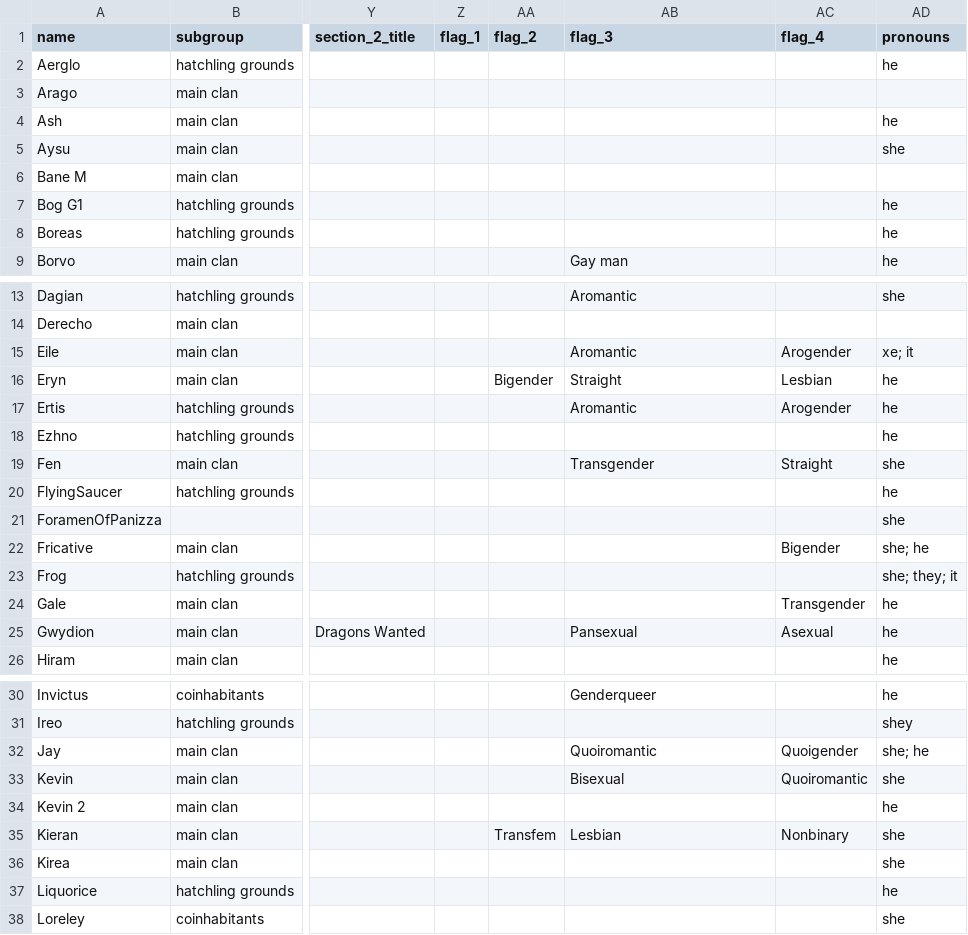
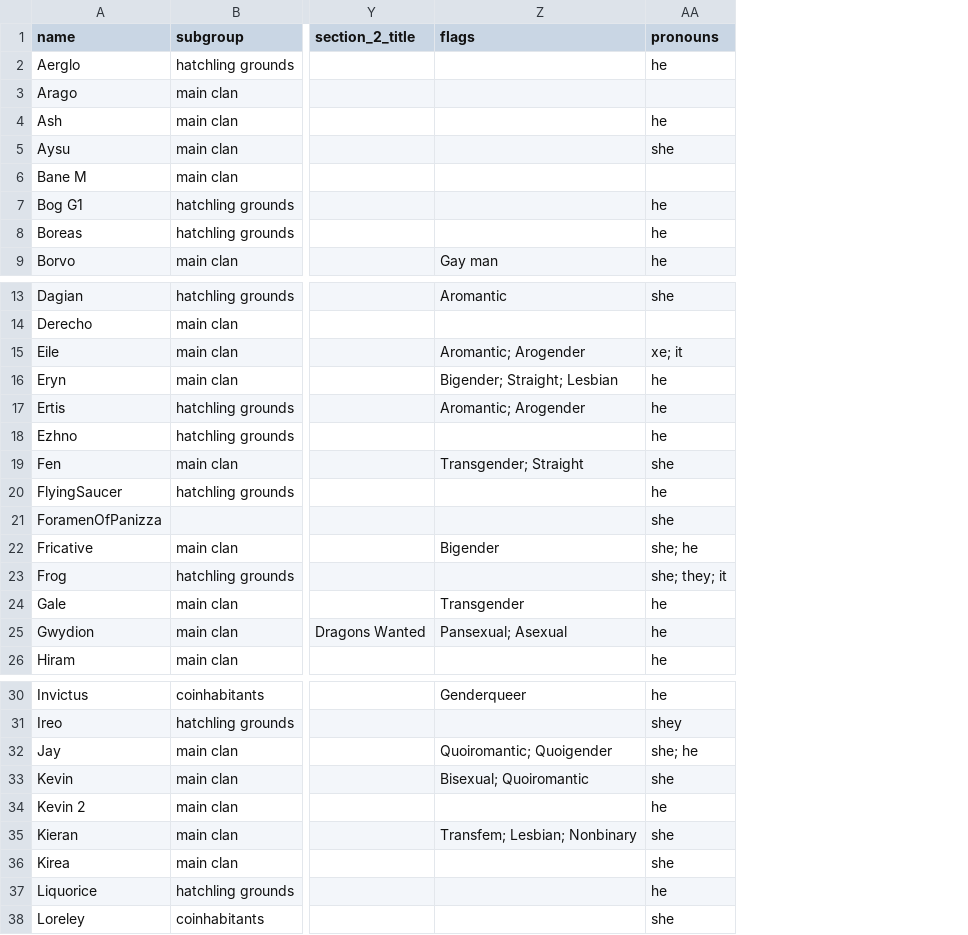
Before and after one commit to snipe-205777/dragon-bios, a CSV file: bio_info.csv, drawn as a sheet; only a part is shown, gaps mark what is left out; removed rows and columns are numbered as before the commit, all else as after; the diff covers the shown part only; the diff names each change by its address in the sheet, - before the commit and + after, or states it on an @@ line.

Commit message:
make flags single field

```diff
--- a/bio_info.csv
+++ b/bio_info.csv
-column Z (flag_1), empty
-column AA (flag_2), row 16: Bigender; row 35: Transfem
-column AC (flag_4), rows 15-25: Arogender | Lesbian | Arogender |  | Straight |  |  | Bigender |  | Transgender | Asexual; rows 32-35: Quoigender | Quoiromantic |  | Nonbinary
-Z1: flag_3
+Z1: flags
-Z15 (flags): Aromantic
+Z15 (flags): Aromantic; Arogender
-Z16 (flags): Straight
+Z16 (flags): Bigender; Straight; Lesbian
-Z17 (flags): Aromantic
+Z17 (flags): Aromantic; Arogender
-Z19 (flags): Transgender
+Z19 (flags): Transgender; Straight
-Z22 (flags): (empty)
+Z22 (flags): Bigender
-Z24 (flags): (empty)
+Z24 (flags): Transgender
-Z25 (flags): Pansexual
+Z25 (flags): Pansexual; Asexual
-Z32 (flags): Quoiromantic
+Z32 (flags): Quoiromantic; Quoigender
-Z33 (flags): Bisexual
+Z33 (flags): Bisexual; Quoiromantic
-Z35 (flags): Lesbian
+Z35 (flags): Transfem; Lesbian; Nonbinary
```
Also changed, not shown: 7 edited cells elsewhere in this file, 3 other files.
